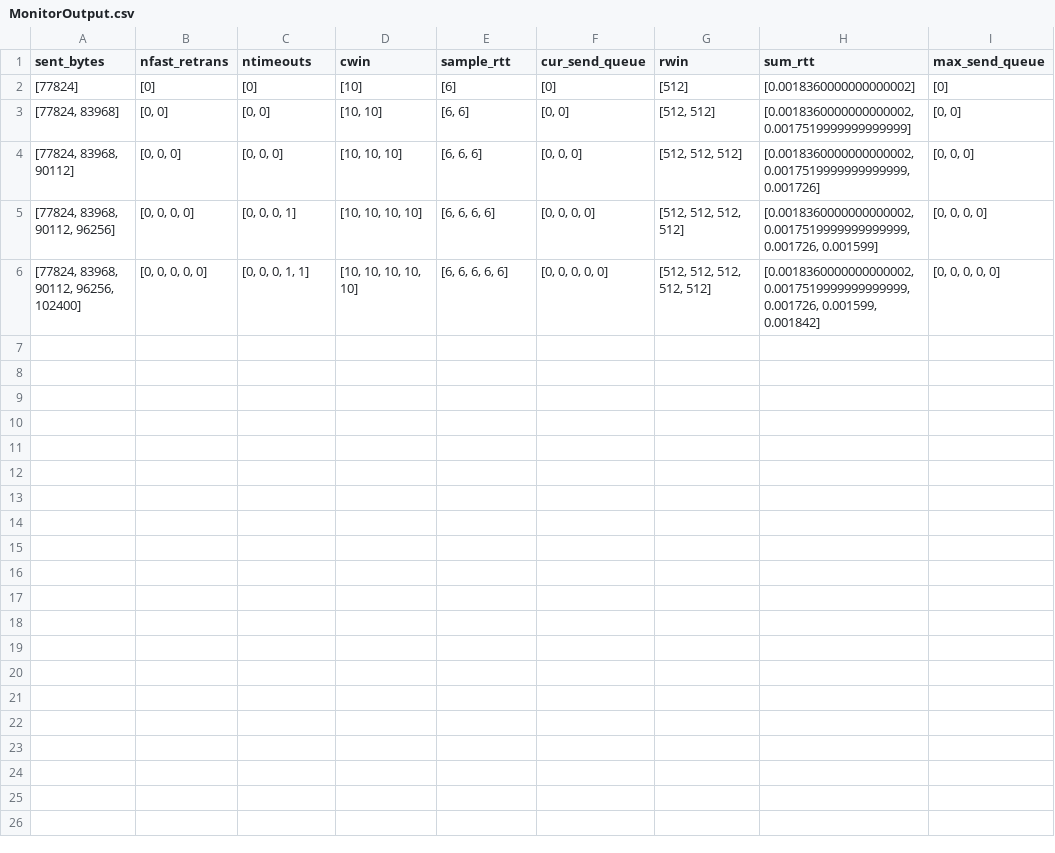
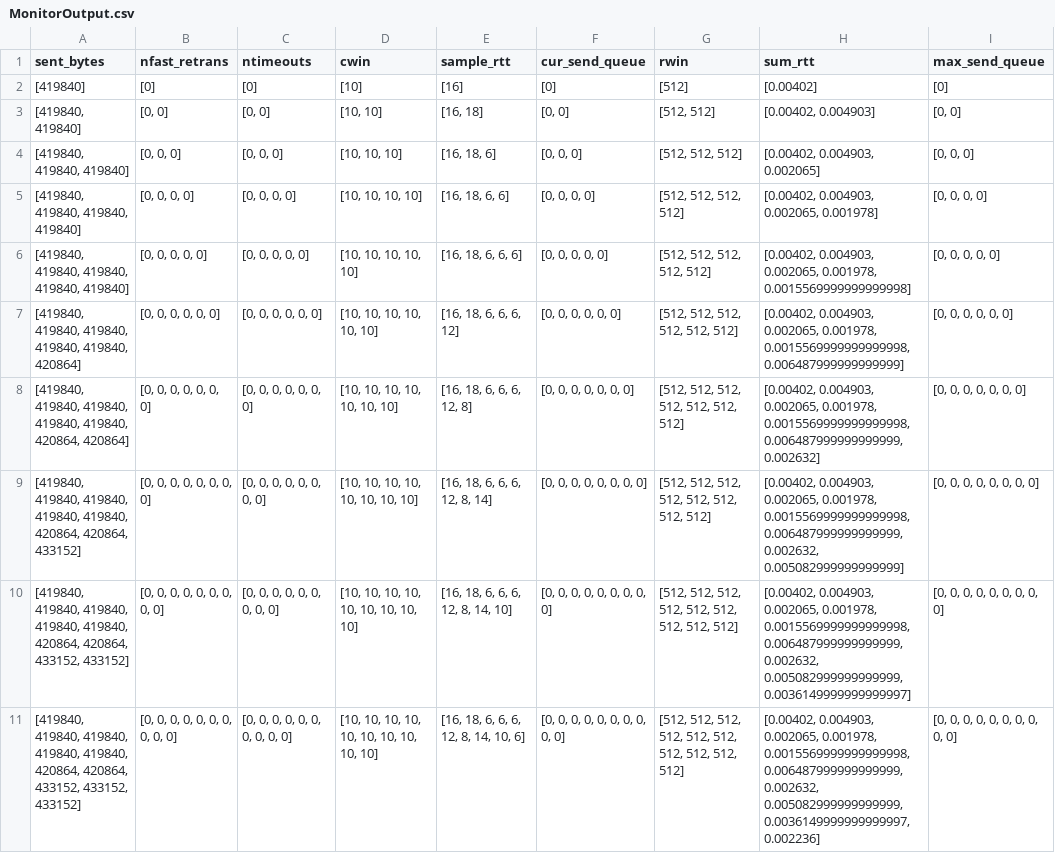
Before and after one commit to amrit54742/SNAP, a CSV file: netx/MonitorOutput.csv, drawn as a sheet.

```diff
--- a/netx/MonitorOutput.csv
+++ b/netx/MonitorOutput.csv
@@ -1,6 +1,11 @@
 sent_bytes,nfast_retrans,ntimeouts,cwin,sample_rtt,cur_send_queue,rwin,sum_rtt,max_send_queue
-[77824],[0],[0],[10],[6],[0],[512],[0.0018360000000000002],[0]
-"[77824, 83968]","[0, 0]","[0, 0]","[10, 10]","[6, 6]","[0, 0]","[512, 512]","[0.0018360000000000002, 0.0017519999999999999]","[0, 0]"
-"[77824, 83968, 90112]","[0, 0, 0]","[0, 0, 0]","[10, 10, 10]","[6, 6, 6]","[0, 0, 0]","[512, 512, 512]","[0.0018360000000000002, 0.0017519999999999999, 0.001726]","[0, 0, 0]"
-"[77824, 83968, 90112, 96256]","[0, 0, 0, 0]","[0, 0, 0, 1]","[10, 10, 10, 10]","[6, 6, 6, 6]","[0, 0, 0, 0]","[512, 512, 512, 512]","[0.0018360000000000002, 0.0017519999999999999, 0.001726, 0.001599]","[0, 0, 0, 0]"
-"[77824, 83968, 90112, 96256, 102400]","[0, 0, 0, 0, 0]","[0, 0, 0, 1, 1]","[10, 10, 10, 10, 10]","[6, 6, 6, 6, 6]","[0, 0, 0, 0, 0]","[512, 512, 512, 512, 512]","[0.0018360000000000002, 0.0017519999999999999, 0.001726, 0.001599, 0.001842]","[0, 0, 0, 0, 0]"
+[419840],[0],[0],[10],[16],[0],[512],[0.00402],[0]
+"[419840, 419840]","[0, 0]","[0, 0]","[10, 10]","[16, 18]","[0, 0]","[512, 512]","[0.00402, 0.004903]","[0, 0]"
+"[419840, 419840, 419840]","[0, 0, 0]","[0, 0, 0]","[10, 10, 10]","[16, 18, 6]","[0, 0, 0]","[512, 512, 512]","[0.00402, 0.004903, 0.002065]","[0, 0, 0]"
+"[419840, 419840, 419840, 419840]","[0, 0, 0, 0]","[0, 0, 0, 0]","[10, 10, 10, 10]","[16, 18, 6, 6]","[0, 0, 0, 0]","[512, 512, 512, 512]","[0.00402, 0.004903, 0.002065, 0.001978]","[0, 0, 0, 0]"
+"[419840, 419840, 419840, 419840, 419840]","[0, 0, 0, 0, 0]","[0, 0, 0, 0, 0]","[10, 10, 10, 10, 10]","[16, 18, 6, 6, 6]","[0, 0, 0, 0, 0]","[512, 512, 512, 512, 512]","[0.00402, 0.004903, 0.002065, 0.001978, 0.0015569999999999998]","[0, 0, 0, 0, 0]"
+"[419840, 419840, 419840, 419840, 419840, 420864]","[0, 0, 0, 0, 0, 0]","[0, 0, 0, 0, 0, 0]","[10, 10, 10, 10, 10, 10]","[16, 18, 6, 6, 6, 12]","[0, 0, 0, 0, 0, 0]","[512, 512, 512, 512, 512, 512]","[0.00402, 0.004903, 0.002065, 0.001978, 0.0015569999999999998, 0.006487999999999999]","[0, 0, 0, 0, 0, 0]"
+"[419840, 419840, 419840, 419840, 419840, 420864, 420864]","[0, 0, 0, 0, 0, 0, 0]","[0, 0, 0, 0, 0, 0, 0]","[10, 10, 10, 10, 10, 10, 10]","[16, 18, 6, 6, 6, 12, 8]","[0, 0, 0, 0, 0, 0, 0]","[512, 512, 512, 512, 512, 512, 512]","[0.00402, 0.004903, 0.002065, 0.001978, 0.0015569999999999998, 0.006487999999999999, 0.002632]","[0, 0, 0, 0, 0, 0, 0]"
+"[419840, 419840, 419840, 419840, 419840, 420864, 420864, 433152]","[0, 0, 0, 0, 0, 0, 0, 0]","[0, 0, 0, 0, 0, 0, 0, 0]","[10, 10, 10, 10, 10, 10, 10, 10]","[16, 18, 6, 6, 6, 12, 8, 14]","[0, 0, 0, 0, 0, 0, 0, 0]","[512, 512, 512, 512, 512, 512, 512, 512]","[0.00402, 0.004903, 0.002065, 0.001978, 0.0015569999999999998, 0.006487999999999999, 0.002632, 0.005082999999999999]","[0, 0, 0, 0, 0, 0, 0, 0]"
+"[419840, 419840, 419840, 419840, 419840, 420864, 420864, 433152, 433152]","[0, 0, 0, 0, 0, 0, 0, 0, 0]","[0, 0, 0, 0, 0, 0, 0, 0, 0]","[10, 10, 10, 10, 10, 10, 10, 10, 10]","[16, 18, 6, 6, 6, 12, 8, 14, 10]","[0, 0, 0, 0, 0, 0, 0, 0, 0]","[512, 512, 512, 512, 512, 512, 512, 512, 512]","[0.00402, 0.004903, 0.002065, 0.001978, 0.0015569999999999998, 0.006487999999999999, 0.002632, 0.005082999999999999, 0.0036149999999999997]","[0, 0, 0, 0, 0, 0, 0, 0, 0]"
+"[419840, 419840, 419840, 419840, 419840, 420864, 420864, 433152, 433152, 433152]","[0, 0, 0, 0, 0, 0, 0, 0, 0, 0]","[0, 0, 0, 0, 0, 0, 0, 0, 0, 0]","[10, 10, 10, 10, 10, 10, 10, 10, 10, 10]","[16, 18, 6, 6, 6, 12, 8, 14, 10, 6]","[0, 0, 0, 0, 0, 0, 0, 0, 0, 0]","[512, 512, 512, 512, 512, 512, 512, 512, 512, 512]","[0.00402, 0.004903, 0.002065, 0.001978, 0.0015569999999999998, 0.006487999999999999, 0.002632, 0.005082999999999999, 0.0036149999999999997, 0.002236]","[0, 0, 0, 0, 0, 0, 0, 0, 0, 0]"
```
Also changed, not shown: 2 other files.
